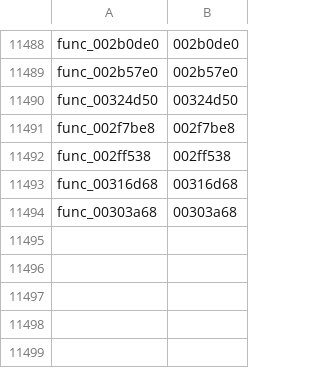
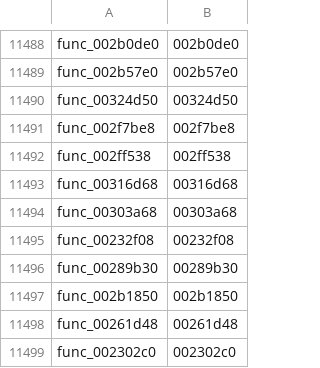
Before and after one commit to zcroker/kh2, a TSV file: functions.tsv, drawn as a sheet; only a part is shown, gaps mark what is left out.

```diff
--- a/functions.tsv
+++ b/functions.tsv
@@ -11494 +11494,6 @@ func_00316d68	00316d68
 func_00303a68	00303a68
+func_00232f08	00232f08
+func_00289b30	00289b30
+func_002b1850	002b1850
+func_00261d48	00261d48
+func_002302c0	002302c0
```
Also changed, not shown: 5 other files.
